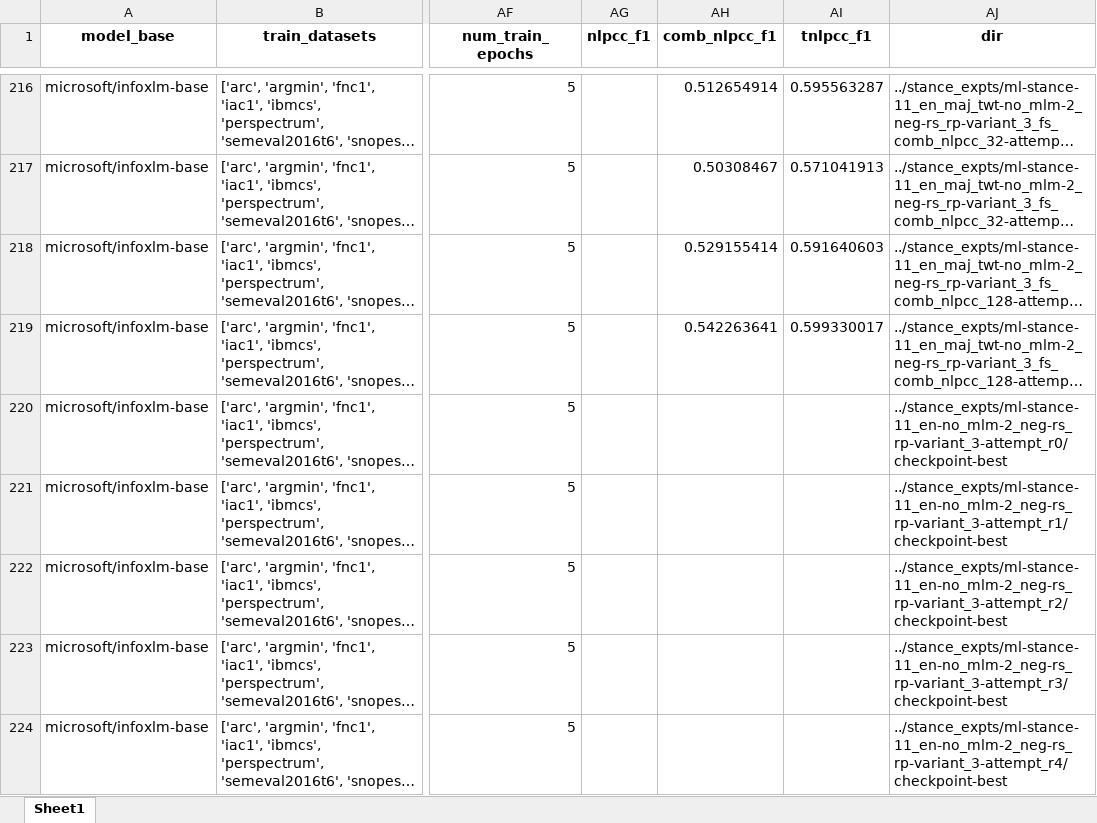
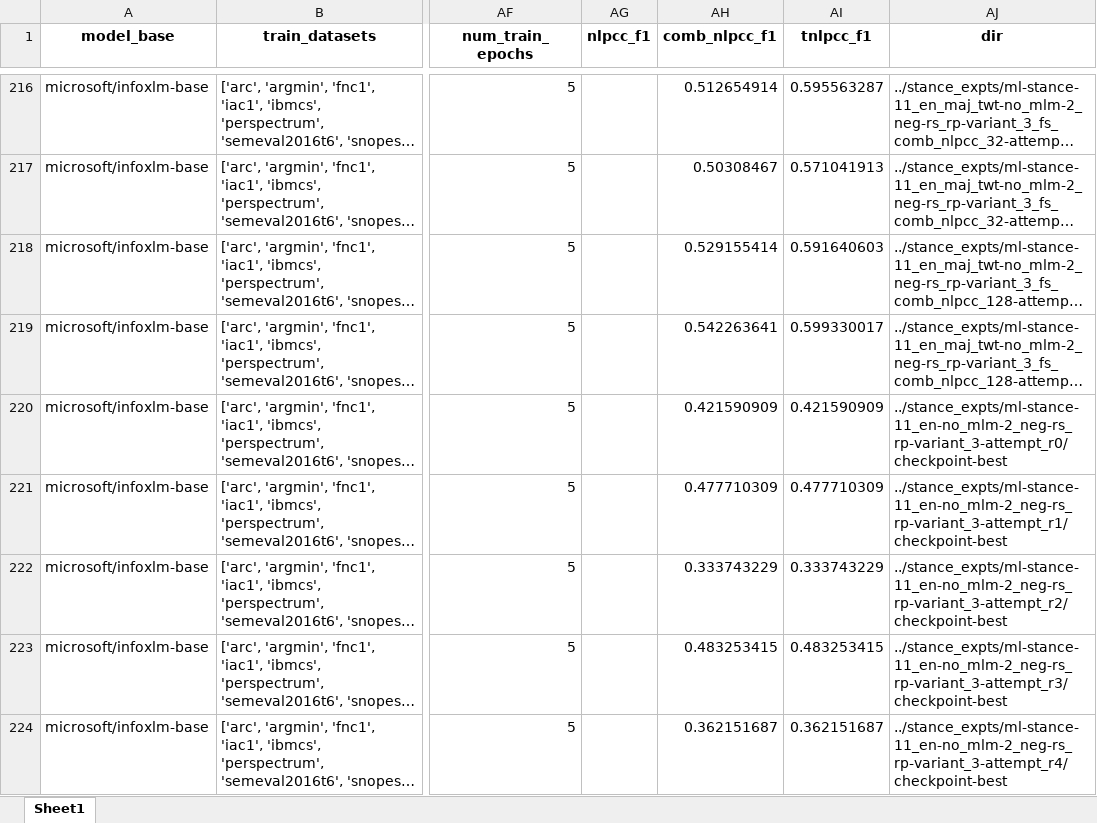
Before and after one commit to LimJing7/ml-stance-detection, an Excel workbook: big_results.xlsx, sheet Sheet1, drawn as a sheet; only a part is shown, gaps mark what is left out; long unchanged cells end in …; values as stored, in another font and other column widths than the file's, no borders; the diff covers the shown part only; the diff names each change by its address in the sheet, - before the commit and + after, or states it on an @@ line.

```diff
--- a/big_results.xlsx (sheet Sheet1)
+++ b/big_results.xlsx (sheet Sheet1)
-AH220 (comb_nlpcc_f1): (empty)
+AH220 (comb_nlpcc_f1): 0.421590909
-AI220 (tnlpcc_f1): (empty)
+AI220 (tnlpcc_f1): 0.421590909
-AH221 (comb_nlpcc_f1): (empty)
+AH221 (comb_nlpcc_f1): 0.477710309
-AI221 (tnlpcc_f1): (empty)
+AI221 (tnlpcc_f1): 0.477710309
-AH222 (comb_nlpcc_f1): (empty)
+AH222 (comb_nlpcc_f1): 0.333743229
-AI222 (tnlpcc_f1): (empty)
+AI222 (tnlpcc_f1): 0.333743229
-AH223 (comb_nlpcc_f1): (empty)
+AH223 (comb_nlpcc_f1): 0.483253415
-AI223 (tnlpcc_f1): (empty)
+AI223 (tnlpcc_f1): 0.483253415
-AH224 (comb_nlpcc_f1): (empty)
+AH224 (comb_nlpcc_f1): 0.362151687
-AI224 (tnlpcc_f1): (empty)
+AI224 (tnlpcc_f1): 0.362151687
```
Also changed, not shown: 32 added rows and 16 edited cells elsewhere in this sheet, 8 other files.
